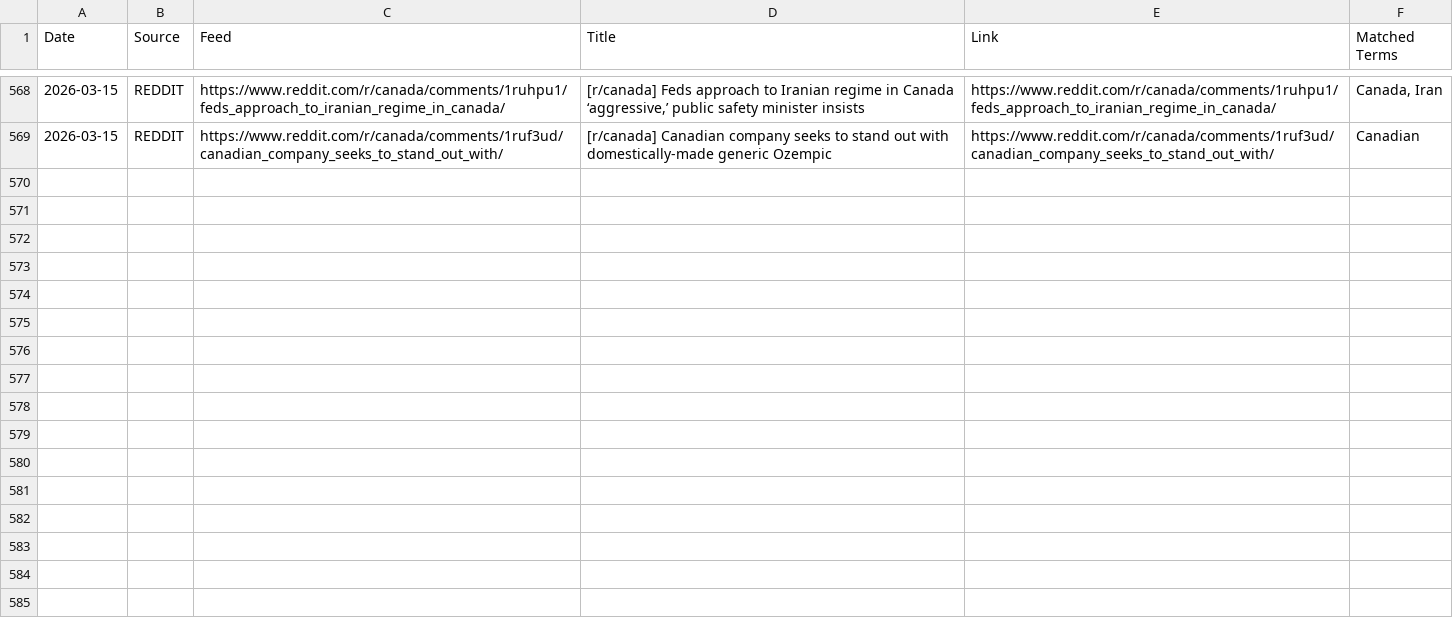
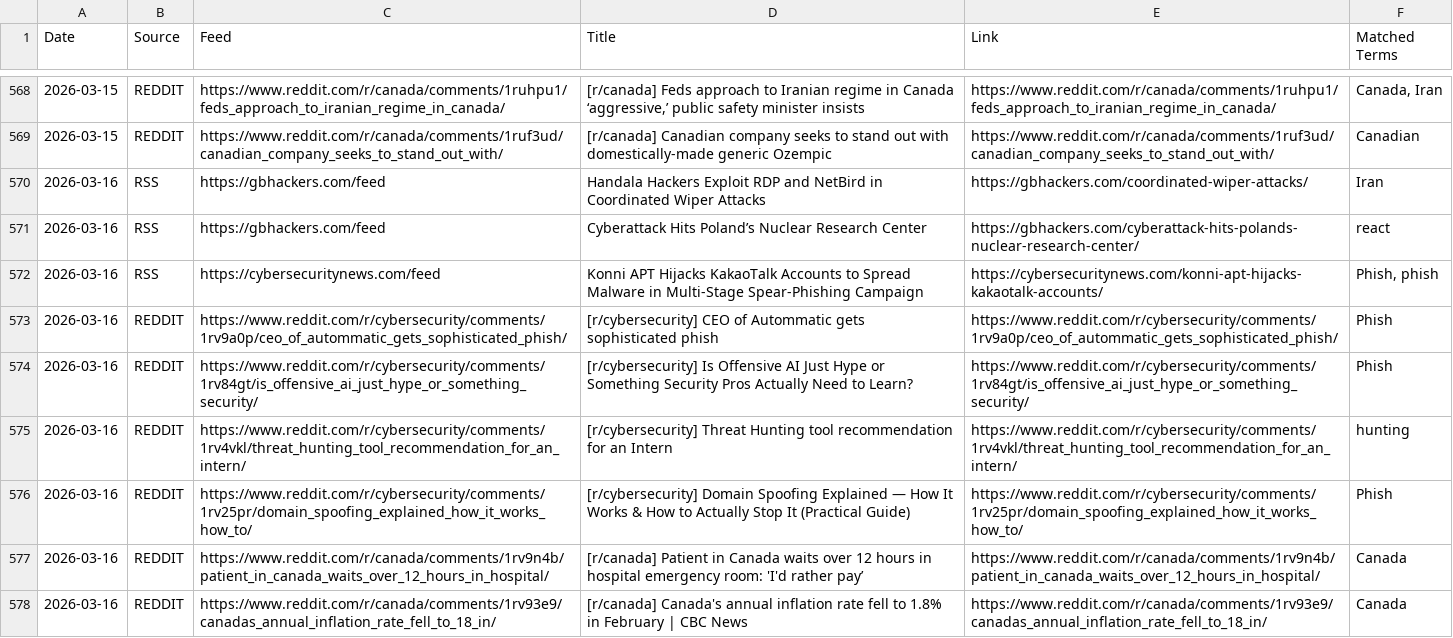
Before and after one commit to TinkerWithAll/Web, a CSV file: results_202603.csv, drawn as a sheet; only a part is shown, gaps mark what is left out.

```diff
--- a/results_202603.csv
+++ b/results_202603.csv
@@ -569 +569,10 @@ Date,Source,Feed,Title,Link,Matched Terms
 2026-03-15,REDDIT,https://www.reddit.com/r/canada/comments/1ruf3ud/canadian_company_seeks_to_stand_out_with/,[r/canada] Canadian company seeks to stand out with domestically-made generic Ozempic,https://www.reddit.com/r/canada/comments/1ruf3ud/canadian_company_seeks_to_stand_out_with/,Canadian
+2026-03-16,RSS,https://gbhackers.com/feed,Handala Hackers Exploit RDP and NetBird in Coordinated Wiper Attacks,https://gbhackers.com/coordinated-wiper-attacks/,Iran
+2026-03-16,RSS,https://gbhackers.com/feed,Cyberattack Hits Poland’s Nuclear Research Center,https://gbhackers.com/cyberattack-hits-polands-nuclear-research-center/,react
+2026-03-16,RSS,https://cybersecuritynews.com/feed,Konni APT Hijacks KakaoTalk Accounts to Spread Malware in Multi-Stage Spear-Phishing Campaign,https://cybersecuritynews.com/konni-apt-hijacks-kakaotalk-accounts/,"Phish, phish"
+2026-03-16,REDDIT,https://www.reddit.com/r/cybersecurity/comments/1rv9a0p/ceo_of_autommatic_gets_sophisticated_phish/,[r/cybersecurity] CEO of Autommatic gets sophisticated phish,https://www.reddit.com/r/cybersecurity/comments/1rv9a0p/ceo_of_autommatic_gets_sophisticated_phish/,Phish
+2026-03-16,REDDIT,https://www.reddit.com/r/cybersecurity/comments/1rv84gt/is_offensive_ai_just_hype_or_something_security/,[r/cybersecurity] Is Offensive AI Just Hype or Something Security Pros Actually Need to Learn?,https://www.reddit.com/r/cybersecurity/comments/1rv84gt/is_offensive_ai_just_hype_or_something_security/,Phish
+2026-03-16,REDDIT,https://www.reddit.com/r/cybersecurity/comments/1rv4vkl/threat_hunting_tool_recommendation_for_an_intern/,[r/cybersecurity] Threat Hunting tool recommendation for an Intern,https://www.reddit.com/r/cybersecurity/comments/1rv4vkl/threat_hunting_tool_recommendation_for_an_intern/,hunting
+2026-03-16,REDDIT,https://www.reddit.com/r/cybersecurity/comments/1rv25pr/domain_spoofing_explained_how_it_works_how_to/,[r/cybersecurity] Domain Spoofing Explained — How It Works & How to Actually Stop It (Practical Guide),https://www.reddit.com/r/cybersecurity/comments/1rv25pr/domain_spoofing_explained_how_it_works_how_to/,Phish
+2026-03-16,REDDIT,https://www.reddit.com/r/canada/comments/1rv9n4b/patient_in_canada_waits_over_12_hours_in_hospital/,[r/canada] Patient in Canada waits over 12 hours in hospital emergency room: 'I'd rather pay’,https://www.reddit.com/r/canada/comments/1rv9n4b/patient_in_canada_waits_over_12_hours_in_hospital/,Canada
+2026-03-16,REDDIT,https://www.reddit.com/r/canada/comments/1rv93e9/canadas_annual_inflation_rate_fell_to_18_in/,[r/canada] Canada's annual inflation rate fell to 1.8% in February | CBC News,https://www.reddit.com/r/canada/comments/1rv93e9/canadas_annual_inflation_rate_fell_to_18_in/,Canada
```
Also changed, not shown: 5 other files.
